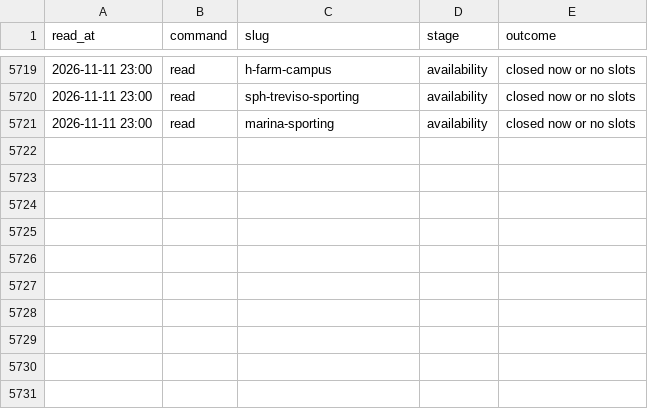
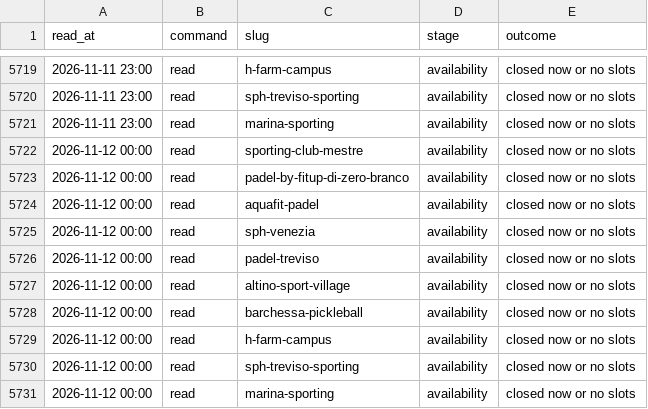
Before and after one commit to Giacbotta/nutrie-new-business-tracking, a CSV file: data/playtomic-health.csv, drawn as a sheet; only a part is shown, gaps mark what is left out.

```diff
--- a/data/playtomic-health.csv
+++ b/data/playtomic-health.csv
@@ -5721 +5721,11 @@ read_at,command,slug,stage,outcome
 2026-11-11 23:00,read,marina-sporting,availability,closed now or no slots
+2026-11-12 00:00,read,sporting-club-mestre,availability,closed now or no slots
+2026-11-12 00:00,read,padel-by-fitup-di-zero-branco,availability,closed now or no slots
+2026-11-12 00:00,read,aquafit-padel,availability,closed now or no slots
+2026-11-12 00:00,read,sph-venezia,availability,closed now or no slots
+2026-11-12 00:00,read,padel-treviso,availability,closed now or no slots
+2026-11-12 00:00,read,altino-sport-village,availability,closed now or no slots
+2026-11-12 00:00,read,barchessa-pickleball,availability,closed now or no slots
+2026-11-12 00:00,read,h-farm-campus,availability,closed now or no slots
+2026-11-12 00:00,read,sph-treviso-sporting,availability,closed now or no slots
+2026-11-12 00:00,read,marina-sporting,availability,closed now or no slots
```
Also changed, not shown: data/playtomic-monthly.csv, data/playtomic-summary.csv.
